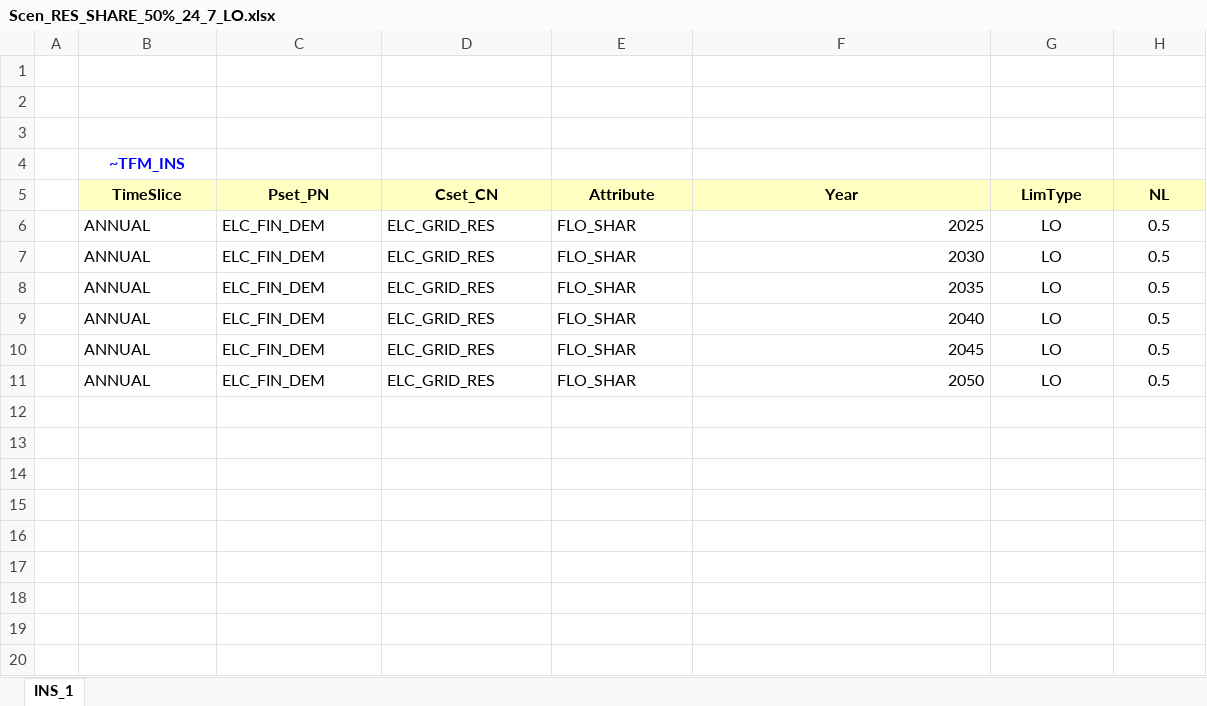
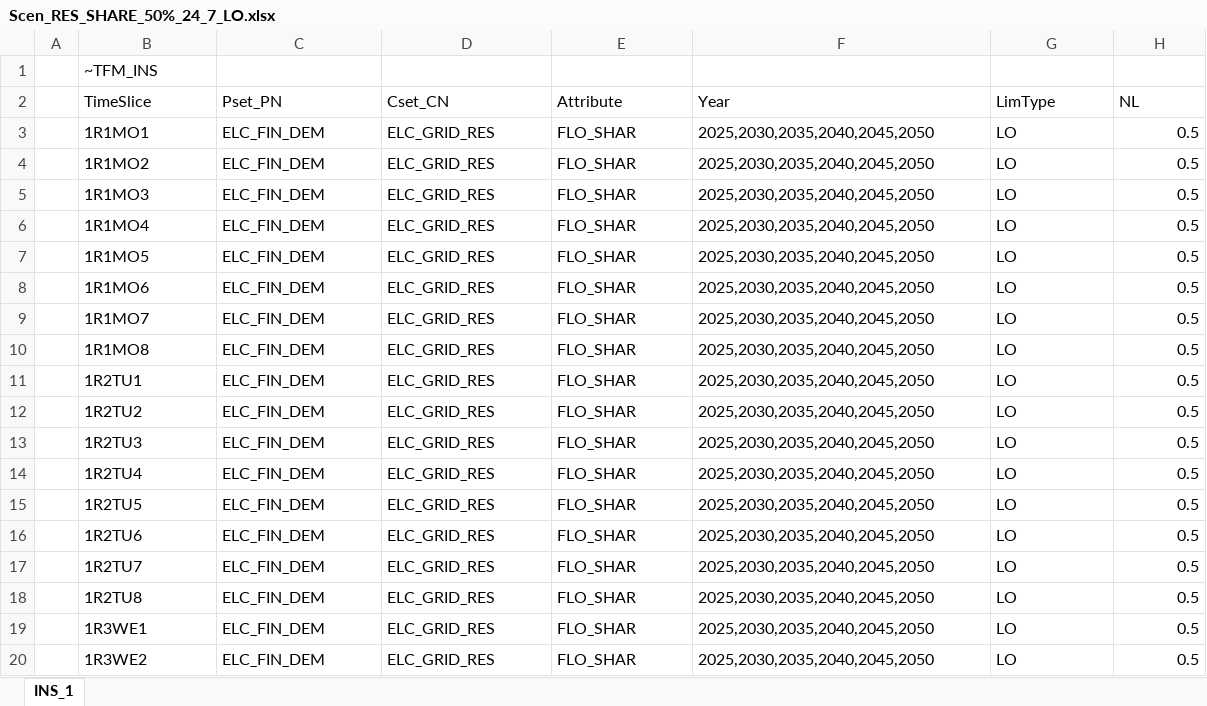
Before and after one commit to yainge/MSc_SELECT, an Excel workbook: SuppXLS/Scen_RES_SHARE_50%_24_7_LO.xlsx, sheet INS_1, drawn as a sheet; only a part is shown; values as stored, in another font and other column widths than the file's, no borders; removed rows and columns are numbered as before the commit, all else as after; the diff covers the shown part only; the diff names each change by its address in the sheet, - before the commit and + after, or states it on an @@ line.

Commit message:
add time slices

```diff
--- a/SuppXLS/Scen_RES_SHARE_50%_24_7_LO.xlsx (sheet INS_1)
+++ b/SuppXLS/Scen_RES_SHARE_50%_24_7_LO.xlsx (sheet INS_1)
-row 1: (empty)
-row 2: (empty)
-row 3: (empty)
@@ B1 bold: on → off, alignment: center → left, text colour: #0000FF → black @@
@@ B2:H2 fill: #FFFFC1 → none, bold: on → off, alignment: center → left @@
+row 3:  | 1R1MO1 | ELC_FIN_DEM | ELC_GRID_RES | FLO_SHAR | 2025,2030,2035,2040,2045,2050 | LO | 0.5
+row 4:  | 1R1MO2 | ELC_FIN_DEM | ELC_GRID_RES | FLO_SHAR | 2025,2030,2035,2040,2045,2050 | LO | 0.5
+row 5:  | 1R1MO3 | ELC_FIN_DEM | ELC_GRID_RES | FLO_SHAR | 2025,2030,2035,2040,2045,2050 | LO | 0.5
+row 6:  | 1R1MO4 | ELC_FIN_DEM | ELC_GRID_RES | FLO_SHAR | 2025,2030,2035,2040,2045,2050 | LO | 0.5
+row 7:  | 1R1MO5 | ELC_FIN_DEM | ELC_GRID_RES | FLO_SHAR | 2025,2030,2035,2040,2045,2050 | LO | 0.5
+row 8:  | 1R1MO6 | ELC_FIN_DEM | ELC_GRID_RES | FLO_SHAR | 2025,2030,2035,2040,2045,2050 | LO | 0.5
+row 9:  | 1R1MO7 | ELC_FIN_DEM | ELC_GRID_RES | FLO_SHAR | 2025,2030,2035,2040,2045,2050 | LO | 0.5
+row 10:  | 1R1MO8 | ELC_FIN_DEM | ELC_GRID_RES | FLO_SHAR | 2025,2030,2035,2040,2045,2050 | LO | 0.5
-B11 (TimeSlice): ANNUAL
+B11 (TimeSlice): 1R2TU1
-F11 (Year): 2025
+F11 (Year): 2025,2030,2035,2040,2045,2050
-G11:G16 alignment: center
+G11:G16 alignment: left
-H11:H16 alignment: center
+H11:H16 alignment: right
-B12 (TimeSlice): ANNUAL
+B12 (TimeSlice): 1R2TU2
-F12 (Year): 2030
+F12 (Year): 2025,2030,2035,2040,2045,2050
-B13 (TimeSlice): ANNUAL
+B13 (TimeSlice): 1R2TU3
-F13 (Year): 2035
+F13 (Year): 2025,2030,2035,2040,2045,2050
-B14 (TimeSlice): ANNUAL
+B14 (TimeSlice): 1R2TU4
-F14 (Year): 2040
+F14 (Year): 2025,2030,2035,2040,2045,2050
-B15 (TimeSlice): ANNUAL
+B15 (TimeSlice): 1R2TU5
-F15 (Year): 2045
+F15 (Year): 2025,2030,2035,2040,2045,2050
-B16 (TimeSlice): ANNUAL
+B16 (TimeSlice): 1R2TU6
-F16 (Year): 2050
+F16 (Year): 2025,2030,2035,2040,2045,2050
+row 17:  | 1R2TU7 | ELC_FIN_DEM | ELC_GRID_RES | FLO_SHAR | 2025,2030,2035,2040,2045,2050 | LO | 0.5
+row 18:  | 1R2TU8 | ELC_FIN_DEM | ELC_GRID_RES | FLO_SHAR | 2025,2030,2035,2040,2045,2050 | LO | 0.5
+row 19:  | 1R3WE1 | ELC_FIN_DEM | ELC_GRID_RES | FLO_SHAR | 2025,2030,2035,2040,2045,2050 | LO | 0.5
+row 20:  | 1R3WE2 | ELC_FIN_DEM | ELC_GRID_RES | FLO_SHAR | 2025,2030,2035,2040,2045,2050 | LO | 0.5
```
Also changed, not shown: 206 added rows elsewhere in this sheet, SuppXLS/Scen_RES_SHARE_90%_24_7_LO.xlsx.
